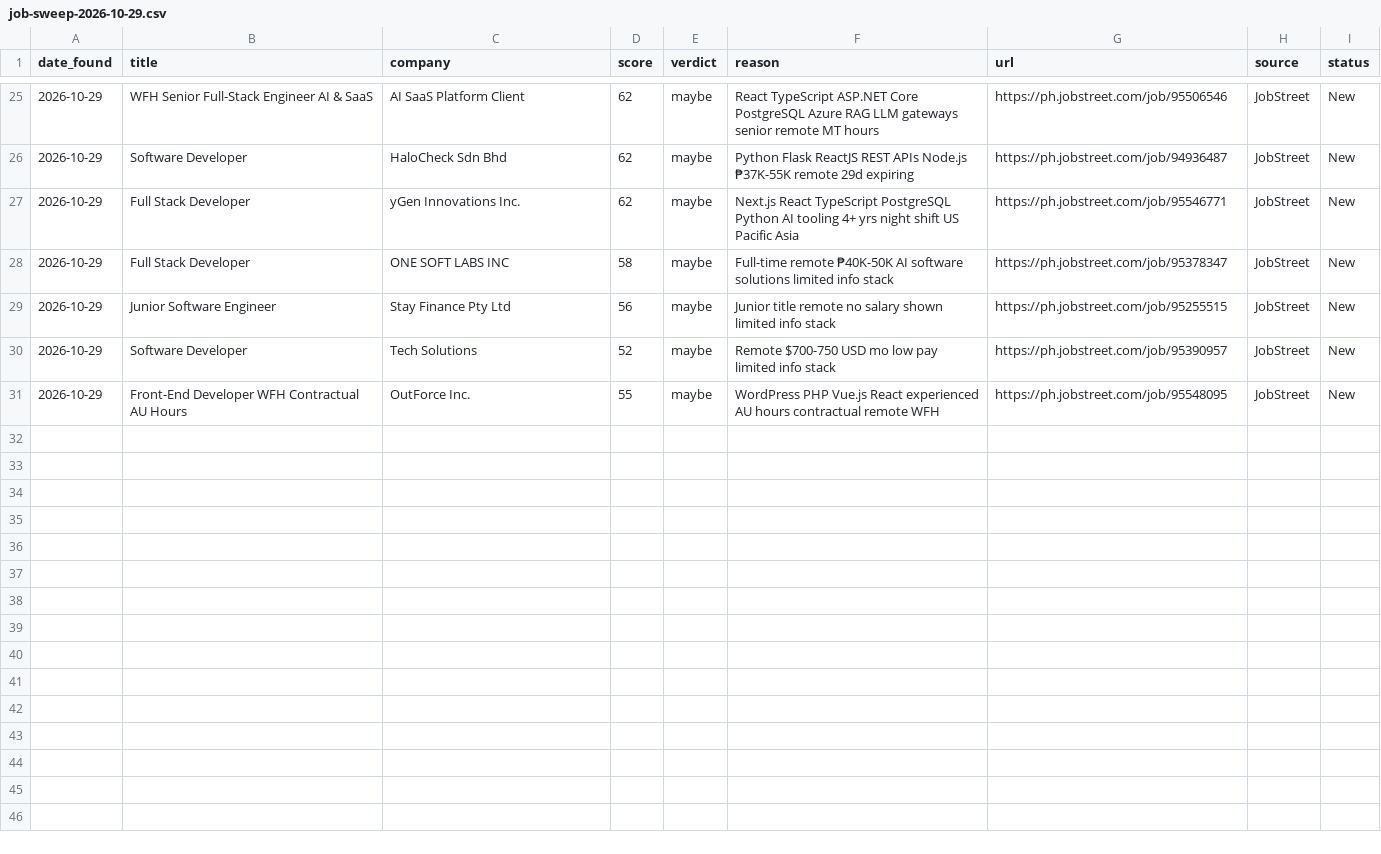
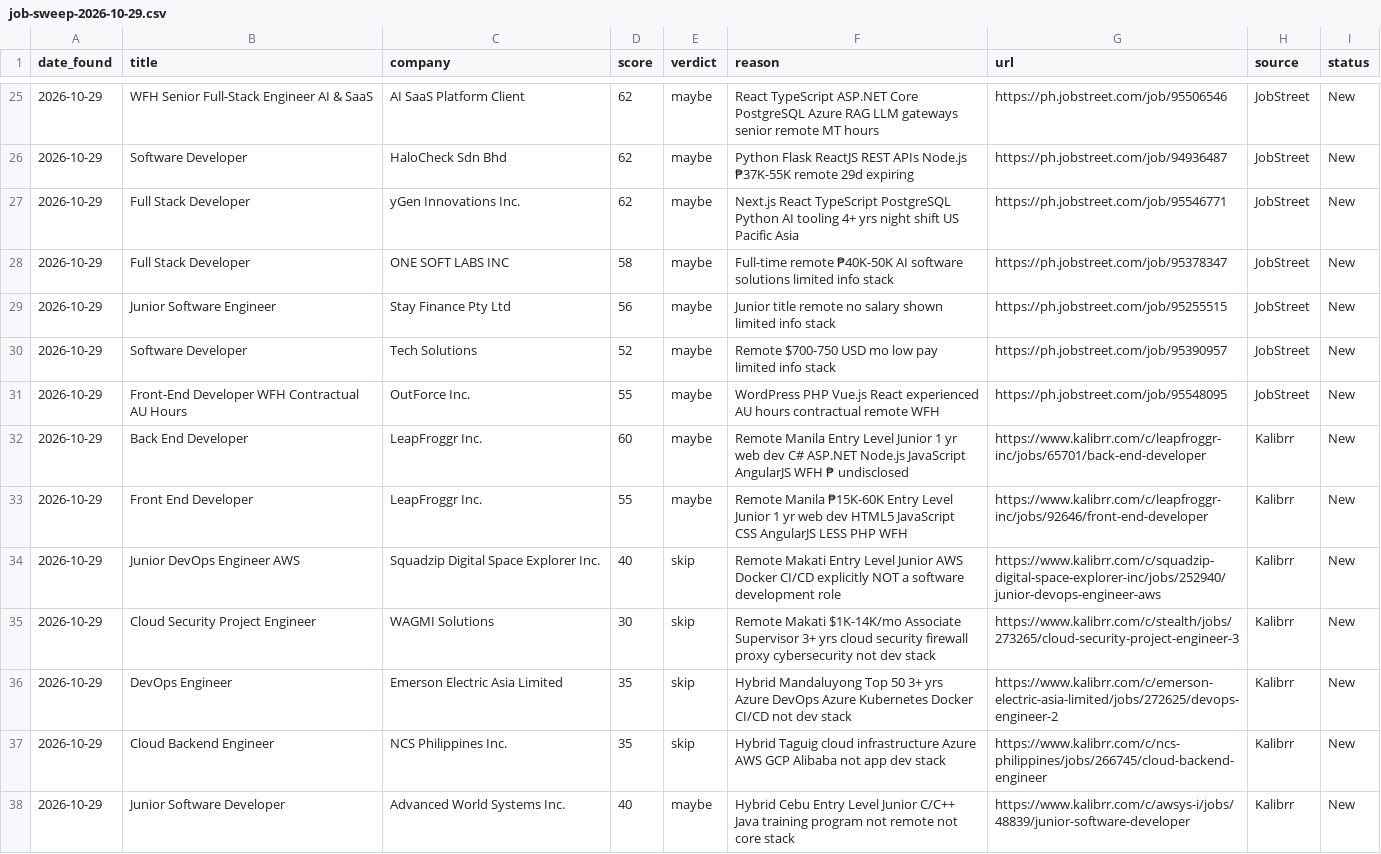
Before and after one commit to rkbart/job-hunting, a CSV file: job-sweep-2026-10-29.csv, drawn as a sheet; only a part is shown, gaps mark what is left out; the diff names each change by its address in the sheet, - before the commit and + after, or states it on an @@ line.

Commit message:
chore: job sweep 2026-10-30 (job-sweep-2026-10-28.csv:0 job-sweep-2026-10-29.csv:37 job-sweep-2026-10-30.csv:0 new entries)

```diff
--- a/job-sweep-2026-10-29.csv
+++ b/job-sweep-2026-10-29.csv
+row 32: 2026-10-29 | Back End Developer | LeapFroggr Inc. | 60 | maybe | Remote Manila Entry Level Junior 1 yr web dev C# ASP.NET Node.js JavaScript AngularJS WFH ₱ undisclosed | https://www.kalibrr.com/c/leapfroggr-inc/jobs/65701/back-end-developer | Kalibrr | New
+row 33: 2026-10-29 | Front End Developer | LeapFroggr Inc. | 55 | maybe | Remote Manila ₱15K-60K Entry Level Junior 1 yr web dev HTML5 JavaScript CSS AngularJS LESS PHP WFH | https://www.kalibrr.com/c/leapfroggr-inc/jobs/92646/front-end-developer | Kalibrr | New
+row 34: 2026-10-29 | Junior DevOps Engineer AWS | Squadzip Digital Space Explorer Inc. | 40 | skip | Remote Makati Entry Level Junior AWS Docker CI/CD explicitly NOT a software development role | https://www.kalibrr.com/c/squadzip-digital-space-explorer-inc/jobs/252940/junior-devops-engineer-aws | Kalibrr | New
+row 35: 2026-10-29 | Cloud Security Project Engineer | WAGMI Solutions | 30 | skip | Remote Makati $1K-14K/mo Associate Supervisor 3+ yrs cloud security firewall proxy cybersecurity not dev stack | https://www.kalibrr.com/c/stealth/jobs/273265/cloud-security-project-engineer-3 | Kalibrr | New
+row 36: 2026-10-29 | DevOps Engineer | Emerson Electric Asia Limited | 35 | skip | Hybrid Mandaluyong Top 50 3+ yrs Azure DevOps Azure Kubernetes Docker CI/CD not dev stack | https://www.kalibrr.com/c/emerson-electric-asia-limited/jobs/272625/devops-engineer-2 | Kalibrr | New
+row 37: 2026-10-29 | Cloud Backend Engineer | NCS Philippines Inc. | 35 | skip | Hybrid Taguig cloud infrastructure Azure AWS GCP Alibaba not app dev stack | https://www.kalibrr.com/c/ncs-philippines/jobs/266745/cloud-backend-engineer | Kalibrr | New
+row 38: 2026-10-29 | Junior Software Developer | Advanced World Systems Inc. | 40 | maybe | Hybrid Cebu Entry Level Junior C/C++ Java training program not remote not core stack | https://www.kalibrr.com/c/awsys-i/jobs/48839/junior-software-developer | Kalibrr | New
```
Also changed, not shown: job-sweep-blockers.csv, job-sweep-seen.csv, 2 other files.
